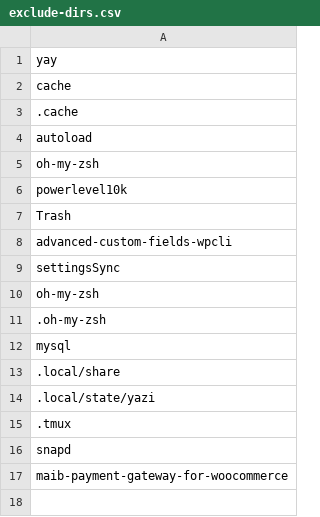
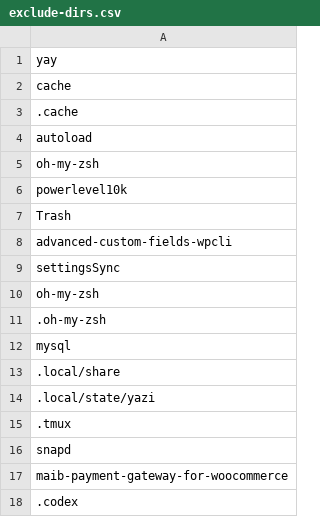
Before and after one commit to seriiserii825/py-sync-settings, a CSV file: exclude-dirs.csv, drawn as a sheet.

Commit message:
feat: exclude for pull codex

```diff
--- a/exclude-dirs.csv
+++ b/exclude-dirs.csv
@@ -17 +17,2 @@ snapd
 maib-payment-gateway-for-woocommerce
+.codex
```
